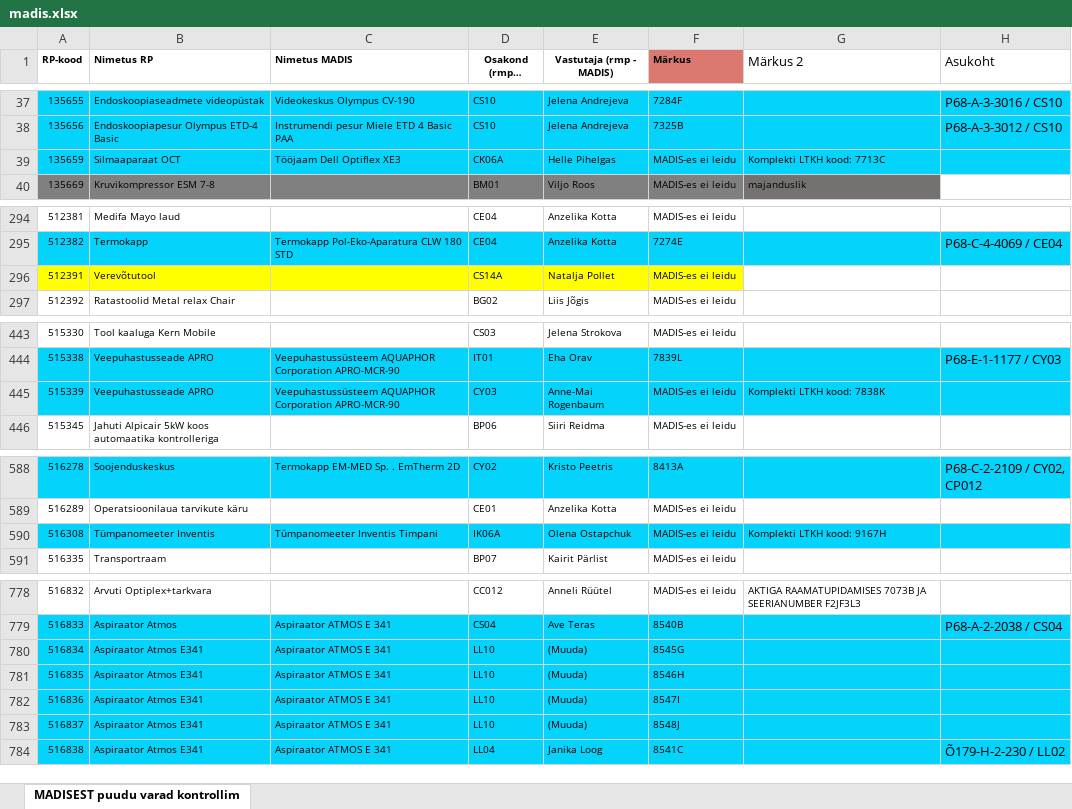
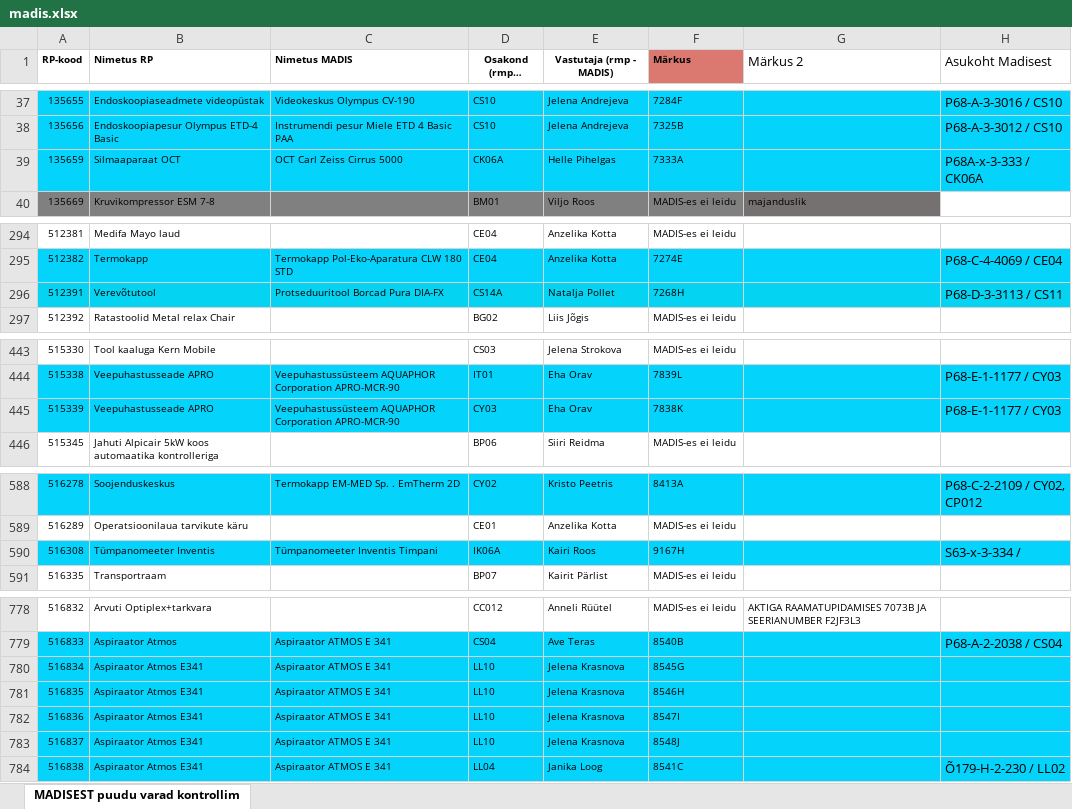
Before and after one commit to DreamT1m1/ExcelHandler, an Excel workbook: madis.xlsx, sheet MADISEST puudu varad kontrollim, drawn as a sheet; only a part is shown, gaps mark what is left out; long unchanged cells end in …; values as stored, in another font and other column widths than the file's, no borders; the diff covers the shown part only; the diff names each change by its address in the sheet, - before the commit and + after, or states it on an @@ line.

```diff
--- a/madis.xlsx (sheet MADISEST puudu varad kontrollim)
+++ b/madis.xlsx (sheet MADISEST puudu varad kontrollim)
-H1: Asukoht
+H1: Asukoht Madisest
-C39 (Nimetus MADIS): Tööjaam Dell Optiflex XE3
+C39 (Nimetus MADIS): OCT Carl Zeiss Cirrus 5000
-F39 (Märkus): MADIS-es ei leidu
+F39 (Märkus): 7333A
-G39 (Märkus 2): Komplekti LTKH kood: 7713C
+G39 (Märkus 2): (empty)
-H39 (Asukoht Madisest): (empty)
+H39 (Asukoht Madisest): P68A-x-3-333 / CK06A
-A296:F296 fill: #FFFF00
+A296:F296 fill: #04D4F2
-C296 (Nimetus MADIS): (empty)
+C296 (Nimetus MADIS): Protseduuritool Borcad Pura DIA-FX
-F296 (Märkus): MADIS-es ei leidu
+F296 (Märkus): 7268H
-G296:H296 fill: none
+G296:H296 fill: #04D4F2
-H296 (Asukoht Madisest): (empty)
+H296 (Asukoht Madisest): P68-D-3-3113 / CS11
-E445 (Vastutaja (rmp - MADIS)): Anne-Mai Rogenbaum
+E445 (Vastutaja (rmp - MADIS)): Eha Orav
-F445 (Märkus): MADIS-es ei leidu
+F445 (Märkus): 7838K
-G445 (Märkus 2): Komplekti LTKH kood: 7838K
+G445 (Märkus 2): (empty)
-H445 (Asukoht Madisest): (empty)
+H445 (Asukoht Madisest): P68-E-1-1177 / CY03
-E590 (Vastutaja (rmp - MADIS)): Olena Ostapchuk
+E590 (Vastutaja (rmp - MADIS)): Kairi Roos
-F590 (Märkus): MADIS-es ei leidu
+F590 (Märkus): 9167H
-G590 (Märkus 2): Komplekti LTKH kood: 9167H
+G590 (Märkus 2): (empty)
-H590 (Asukoht Madisest): (empty)
+H590 (Asukoht Madisest): S63-x-3-334 /
-E780:E783 (Vastutaja (rmp - MADIS)): (Muuda)
+E780:E783 (Vastutaja (rmp - MADIS)): Jelena Krasnova
```
Also changed, not shown: 171 edited cells and cell formats elsewhere in this sheet, 1 other file.
